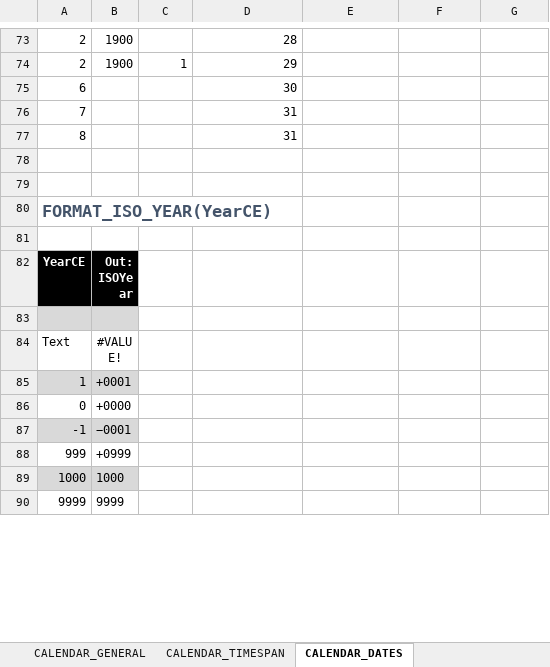
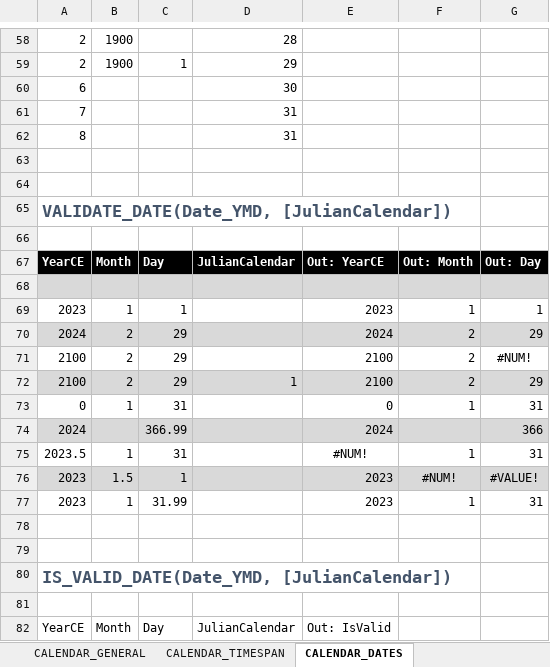
Before and after one commit to ShayneHau/Excel-Lambda-Chrono, an Excel workbook: Release/Calendar_LambdaModule.xlsx, sheet CALENDAR_DATES, drawn as a sheet; only a part is shown, gaps mark what is left out; the shorter side is filled out with more unchanged rows; values as stored, in another font and other column widths than the file's, no borders; table styles not drawn; the diff covers the shown part only; the diff names each change by its address in the sheet, - before the commit and + after, or states it on an @@ line.

Commit message:
Array support for calendar fns

```diff
--- a/Release/Calendar_LambdaModule.xlsx (sheet CALENDAR_DATES)
+++ b/Release/Calendar_LambdaModule.xlsx (sheet CALENDAR_DATES)
+row 63: (empty)
+row 64: (empty)
+row 65: VALIDATE_DATE(Date_YMD, [JulianCalendar])
+row 66: (empty)
+row 67: YearCE | Month | Day | JulianCalendar | Out: YearCE | Out: Month | Out: Day
+row 68: (empty)
+row 69: 2023 | 1 | 1 |  | 2023 | 1 | 1
+row 70: 2024 | 2 | 29 |  | 2024 | 2 | 29
+row 71: 2100 | 2 | 29 |  | 2100 | 2 | #NUM!
+row 72: 2100 | 2 | 29 | 1 | 2100 | 2 | 29
+row 73: 0 | 1 | 31 |  | 0 | 1 | 31
+row 74: 2024 |  | 366.99 |  | 2024 |  | 366
+row 75: 2023.5 | 1 | 31 |  | #NUM! | 1 | 31
+row 76: 2023 | 1.5 | 1 |  | 2023 | #NUM! | #VALUE!
+row 77: 2023 | 1 | 31.99 |  | 2023 | 1 | 31
+row 78: (empty)
+row 79: (empty)
+row 80: IS_VALID_DATE(Date_YMD, [JulianCalendar])
+row 81: (empty)
@@ row 44 moved to row 82: YearCE @@
```
Also changed, not shown: 7 added rows, 11 removed rows, 5 moved rows, 64 edited cells and cell formats elsewhere in this sheet, sheet CALENDAR_TIMESPAN, sheet CALENDAR_DATETIME, sheet CALENDAR_WEEKS, sheet CALENDAR_QUARTERS, sheet CALENDAR_ORDINALDATES, sheet CALENDAR_TIMEZONES, 2 more sheets, formulas that keep their value, 2 other files.
